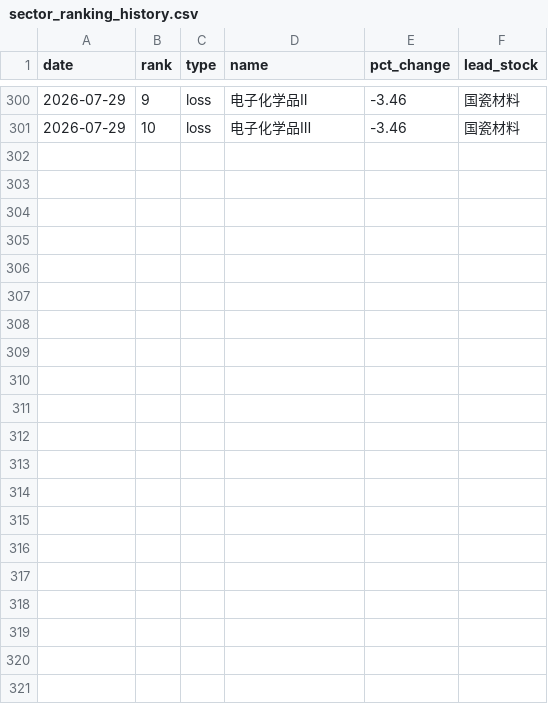
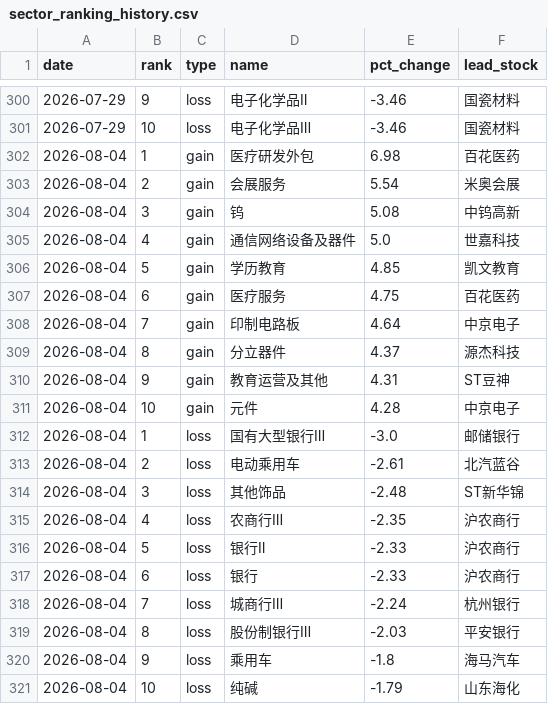
Before and after one commit to LIUruchuan/jin10-daily-market, a CSV file: data/history/sector_ranking_history.csv, drawn as a sheet; only a part is shown, gaps mark what is left out; the diff names each change by its address in the sheet, - before the commit and + after, or states it on an @@ line.

```diff
--- a/data/history/sector_ranking_history.csv
+++ b/data/history/sector_ranking_history.csv
+row 302: 2026-08-04 | 1 | gain | 医疗研发外包 | 6.98 | 百花医药
+row 303: 2026-08-04 | 2 | gain | 会展服务 | 5.54 | 米奥会展
+row 304: 2026-08-04 | 3 | gain | 钨 | 5.08 | 中钨高新
+row 305: 2026-08-04 | 4 | gain | 通信网络设备及器件 | 5.0 | 世嘉科技
+row 306: 2026-08-04 | 5 | gain | 学历教育 | 4.85 | 凯文教育
+row 307: 2026-08-04 | 6 | gain | 医疗服务 | 4.75 | 百花医药
+row 308: 2026-08-04 | 7 | gain | 印制电路板 | 4.64 | 中京电子
+row 309: 2026-08-04 | 8 | gain | 分立器件 | 4.37 | 源杰科技
+row 310: 2026-08-04 | 9 | gain | 教育运营及其他 | 4.31 | ST豆神
+row 311: 2026-08-04 | 10 | gain | 元件 | 4.28 | 中京电子
+row 312: 2026-08-04 | 1 | loss | 国有大型银行Ⅲ | -3.0 | 邮储银行
+row 313: 2026-08-04 | 2 | loss | 电动乘用车 | -2.61 | 北汽蓝谷
+row 314: 2026-08-04 | 3 | loss | 其他饰品 | -2.48 | ST新华锦
+row 315: 2026-08-04 | 4 | loss | 农商行Ⅲ | -2.35 | 沪农商行
+row 316: 2026-08-04 | 5 | loss | 银行Ⅱ | -2.33 | 沪农商行
+row 317: 2026-08-04 | 6 | loss | 银行 | -2.33 | 沪农商行
+row 318: 2026-08-04 | 7 | loss | 城商行Ⅲ | -2.24 | 杭州银行
+row 319: 2026-08-04 | 8 | loss | 股份制银行Ⅲ | -2.03 | 平安银行
+row 320: 2026-08-04 | 9 | loss | 乘用车 | -1.8 | 海马汽车
+row 321: 2026-08-04 | 10 | loss | 纯碱 | -1.79 | 山东海化
```
Also changed, not shown: data/history/event_market_correlation.csv, data/history/events_history.csv, 6 other files.
